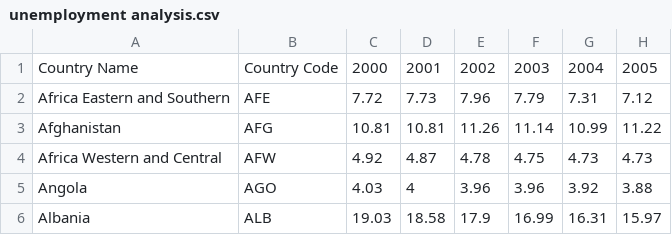
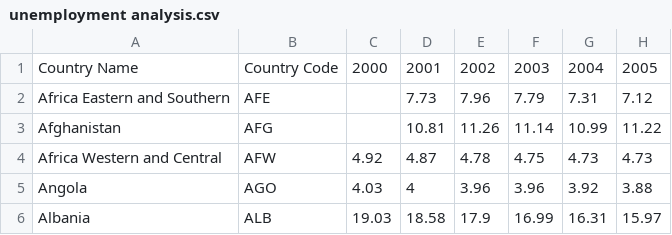
Before and after one commit to search01/Tugas-Statistik-Terapan, a CSV file: unemployment analysis.csv, drawn as a sheet; only a part is shown.

Commit message:
Update unemployment analysis.csv

```diff
--- a/unemployment analysis.csv
+++ b/unemployment analysis.csv
@@ -1,4 +1,4 @@
 Country Name,Country Code,2000,2001,2002,2003,2004,2005
-Africa Eastern and Southern,AFE,7.72,7.73,7.96,7.79,7.31,7.12
-Afghanistan,AFG,10.81,10.81,11.26,11.14,10.99,11.22
+Africa Eastern and Southern,AFE,,7.73,7.96,7.79,7.31,7.12
+Afghanistan,AFG,,10.81,11.26,11.14,10.99,11.22
 Africa Western and Central,AFW,4.92,4.87,4.78,4.75,4.73,4.73
```
